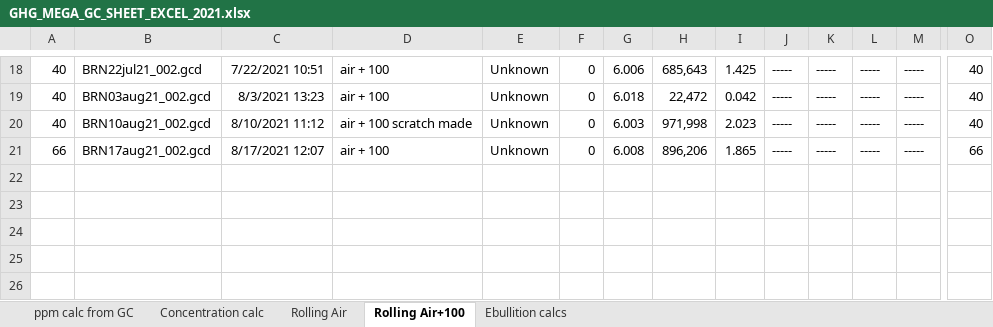
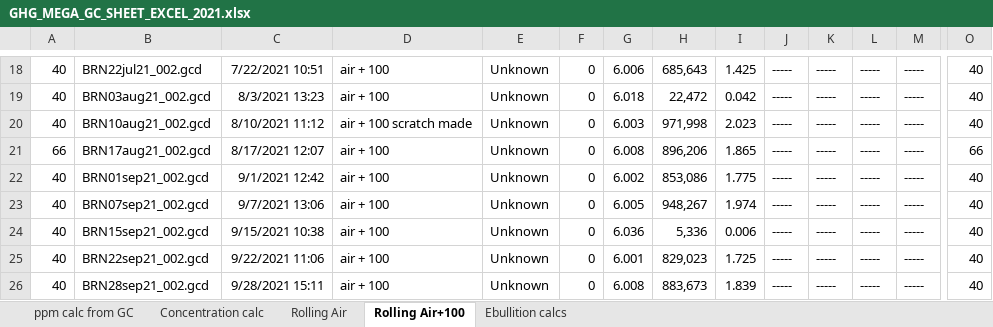
Before and after one commit to CareyLabVT/Reservoirs, an Excel workbook: Data/DataNotYetUploadedToEDI/Raw_GHG/2021/GHG_MEGA_GC_SHEET_EXCEL_2021.xlsx, sheet Rolling Air+100, drawn as a sheet; only a part is shown, gaps mark what is left out; values as stored, in another font and other column widths than the file's, no borders; rows hold the shown columns only; the diff names each change by its address in the sheet, - before the commit and + after, or states it on an @@ line.

```diff
--- a/Data/DataNotYetUploadedToEDI/Raw_GHG/2021/GHG_MEGA_GC_SHEET_EXCEL_2021.xlsx (sheet Rolling Air+100)
+++ b/Data/DataNotYetUploadedToEDI/Raw_GHG/2021/GHG_MEGA_GC_SHEET_EXCEL_2021.xlsx (sheet Rolling Air+100)
+row 22: 40 | BRN01sep21_002.gcd | 9/1/2021 12:42 | air + 100 | Unknown | 0 | 6.002 | 853,086 | 1.775 | ----- | ----- | ----- | ----- | 40
+row 23: 40 | BRN07sep21_002.gcd | 9/7/2021 13:06 | air + 100 | Unknown | 0 | 6.005 | 948,267 | 1.974 | ----- | ----- | ----- | ----- | 40
+row 24: 40 | BRN15sep21_002.gcd | 9/15/2021 10:38 | air + 100 | Unknown | 0 | 6.036 | 5,336 | 0.006 | ----- | ----- | ----- | ----- | 40
+row 25: 40 | BRN22sep21_002.gcd | 9/22/2021 11:06 | air + 100 | Unknown | 0 | 6.001 | 829,023 | 1.725 | ----- | ----- | ----- | ----- | 40
+row 26: 40 | BRN28sep21_002.gcd | 9/28/2021 15:11 | air + 100 | Unknown | 0 | 6.008 | 883,673 | 1.839 | ----- | ----- | ----- | ----- | 40
```
Also changed, not shown: sheet Concentration calc, sheet ppm calc from GC, sheet Rolling Air.
